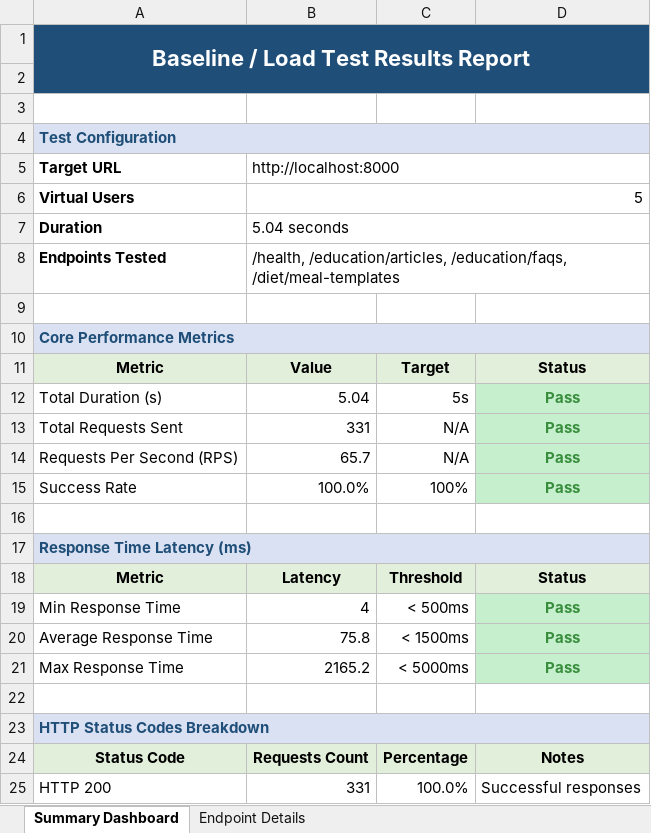
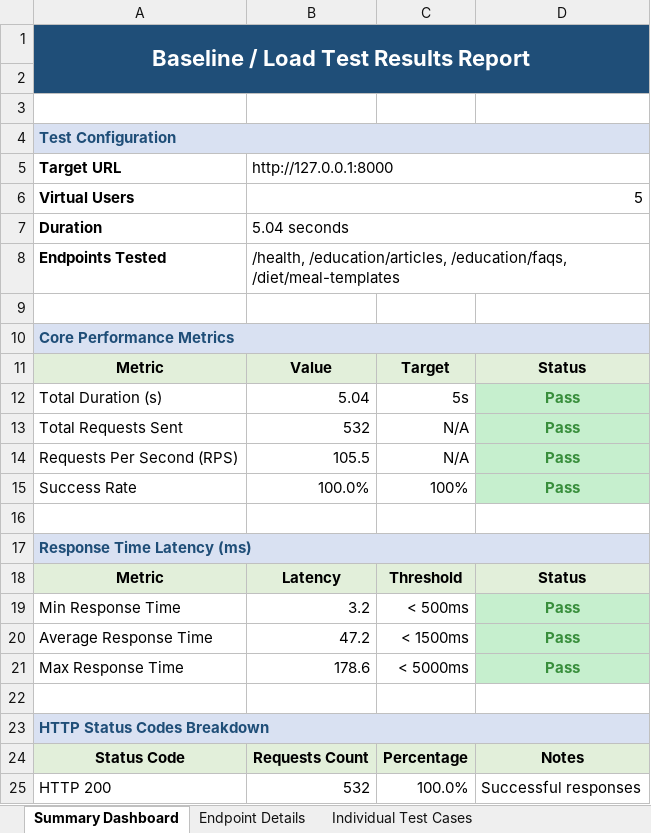
Before and after one commit to Neha-Sree/testing, an Excel workbook: baseline_load_test_results.xlsx, sheet Summary Dashboard, drawn as a sheet; values as stored, in another font and other column widths than the file's, no borders; the diff names each change by its address in the sheet, - before the commit and + after, or states it on an @@ line.

Commit message:
feat: add 350 individual test cases to load test report, resolve selenium package dependency, and add requests package in DAST workflow

```diff
--- a/baseline_load_test_results.xlsx (sheet Summary Dashboard)
+++ b/baseline_load_test_results.xlsx (sheet Summary Dashboard)
+sheet tab: Individual Test Cases
-B5: http://localhost:8000
+B5: http://127.0.0.1:8000
-B13: 331
+B13: 532
-B14: 65.7
+B14: 105.5
-B19: 4
+B19: 3.2
-B20: 75.8
+B20: 47.2
-B21: 2165.2
+B21: 178.6
-B25: 331
+B25: 532
```
Also changed, not shown: sheet Endpoint Details, 4 other files.
